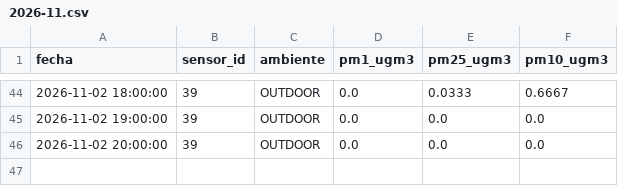
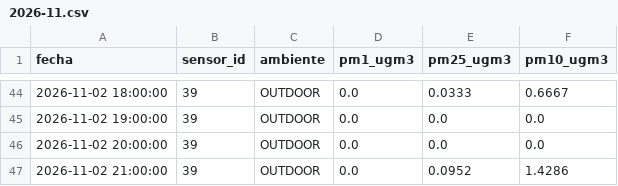
Before and after one commit to cmasudd/aireAysen, a CSV file: data/sensor-39/2026-11.csv, drawn as a sheet; only a part is shown, gaps mark what is left out.

```diff
--- a/data/sensor-39/2026-11.csv
+++ b/data/sensor-39/2026-11.csv
@@ -46 +46,2 @@ fecha,sensor_id,ambiente,pm1_ugm3,pm25_ugm3,pm10_ugm3
 2026-11-02 20:00:00,39,OUTDOOR,0.0,0.0,0.0
+2026-11-02 21:00:00,39,OUTDOOR,0.0,0.0952,1.4286
```
Also changed, not shown: data/latest.csv, data/sensor-31/2026-11.csv, 2 other files.
